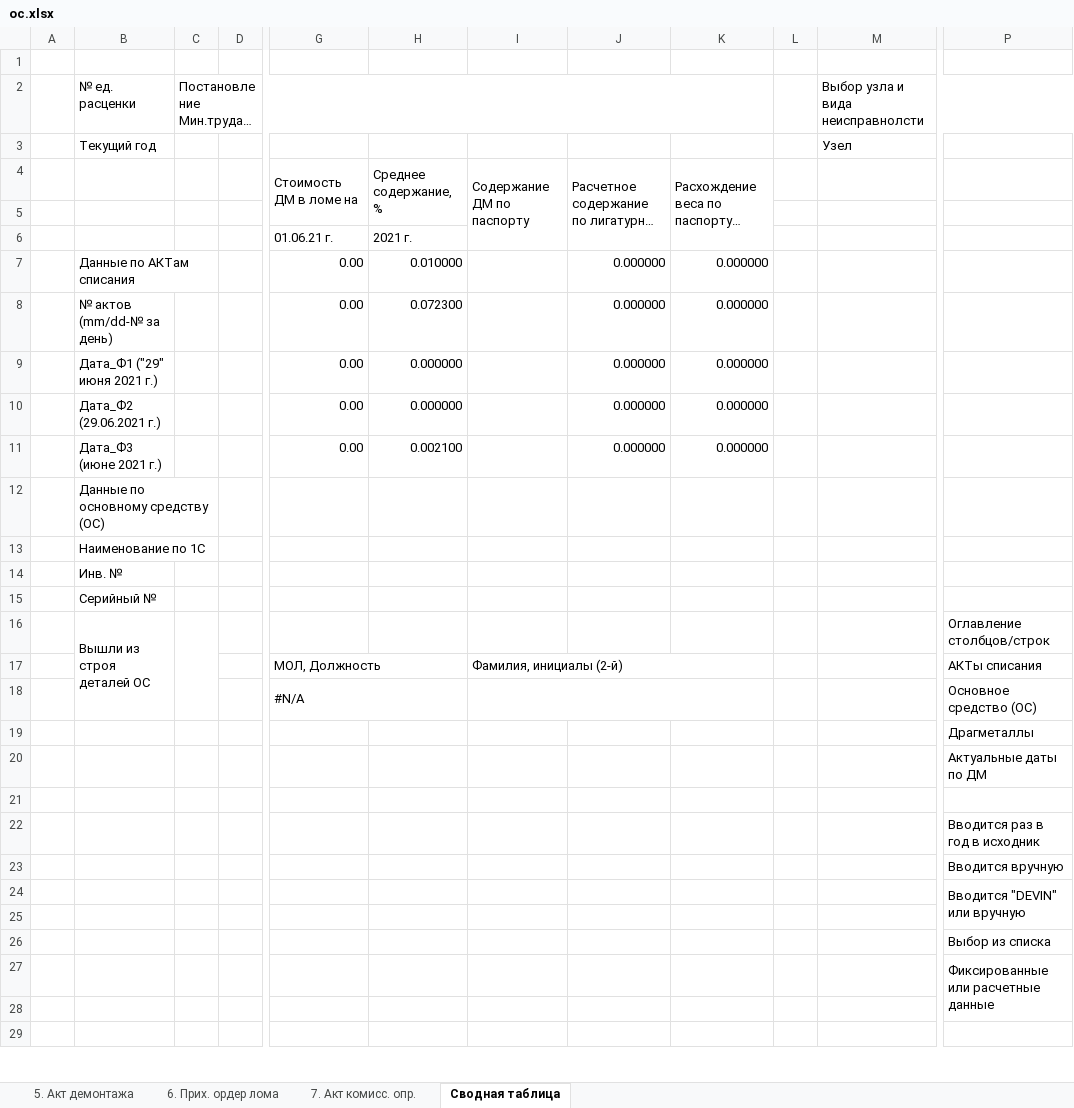
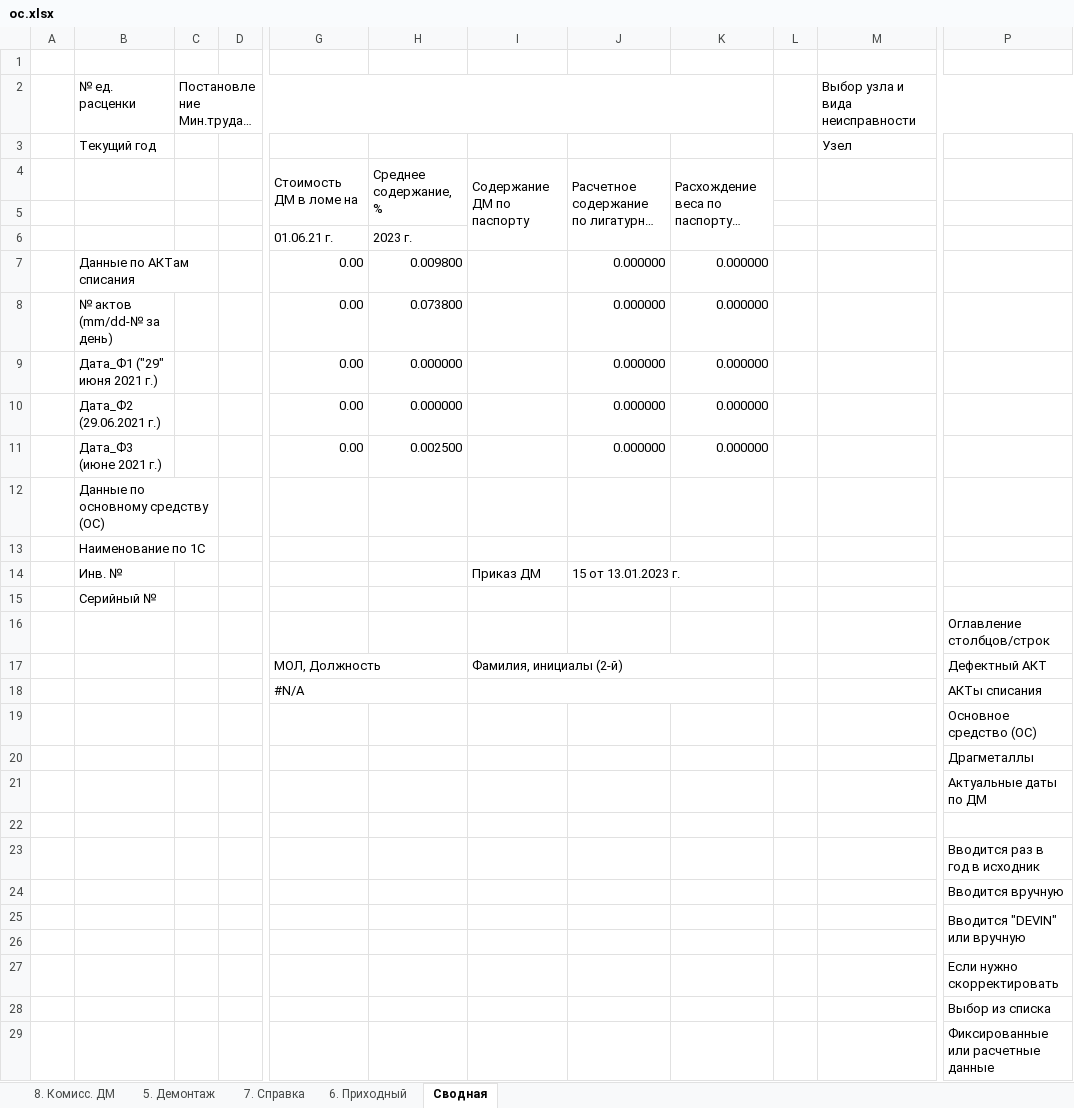
Before and after one commit to VitebskayaTEC/devin, an Excel workbook: Content/templates/devin/oc.xlsx, sheet Сводная, drawn as a sheet; only a part is shown, gaps mark what is left out; long unchanged cells end in …; values as stored, in another font and other column widths than the file's, no cell formats; the diff names each change by its address in the sheet, - before the commit and + after, or states it on an @@ line.

```diff
--- a/Content/templates/devin/oc.xlsx (sheet Сводная)
+++ b/Content/templates/devin/oc.xlsx (sheet Сводная)
-sheet tab: Сводная таблица
+sheet tab: Сводная
-sheet tab: 5. Акт демонтажа
-sheet tab: 6. Прих. ордер лома
-sheet tab: 7. Акт комисс. опр.
+sheet tab: 8. Комисс. ДМ
+sheet tab: 5. Демонтаж
+sheet tab: 7. Справка
+sheet tab: 6. Приходный
-M2: Выбор узла и вида неисправнолсти
+M2: Выбор узла и вида неисправности
-H6: 2021 г.
+H6: 2023 г.
-H7: 0.010000
+H7: 0.009800
-H8: 0.072300
+H8: 0.073800
-H11: 0.002100
+H11: 0.002500
-I14: (empty)
+I14: Приказ ДМ
-J14: (empty)
+J14: 15 от 13.01.2023 г.
+J14:K14 merged
-B16: Вышли из строя деталей ОС
+B16: (empty)
-B16:B18 merged
-C16:C18 merged
-P17: АКТы списания
+P17: Дефектный АКТ
-P18: Основное средство (ОС)
+P18: АКТы списания
-P19: Драгметаллы
+P19: Основное средство (ОС)
-P20: Актуальные даты по ДМ
+P20: Драгметаллы
-P21: (empty)
+P21: Актуальные даты по ДМ
-P22: Вводится раз в год в исходник
+P22: (empty)
-P23: Вводится вручную
+P23: Вводится раз в год в исходник
-P24: Вводится "DEVIN" или вручную
+P24: Вводится вручную
-P24:P25 merged
-P25: (empty)
+P25: Вводится "DEVIN" или вручную
+P25:P26 merged
-P26: Выбор из списка
+P26: (empty)
-P27: Фиксированные или расчетные данные
+P27: Если нужно скорректировать
-P27:P28 merged
-P28: (empty)
+P28: Выбор из списка
-P29: (empty)
+P29: Фиксированные или расчетные данные
+P29:P30 merged
```
Also changed, not shown: cell formats, formulas that keep their value, Content/templates/devin/def.xlsx, Content/templates/writeoff/mat.xlsx, 6 other files.
